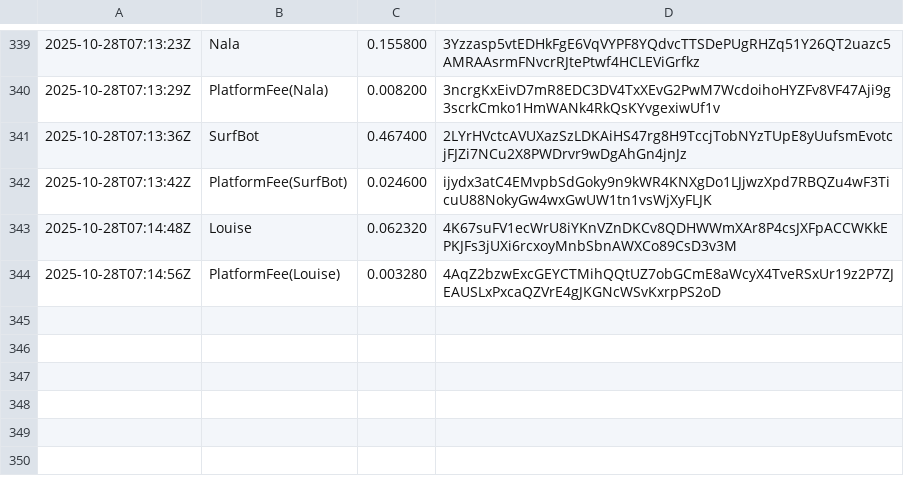
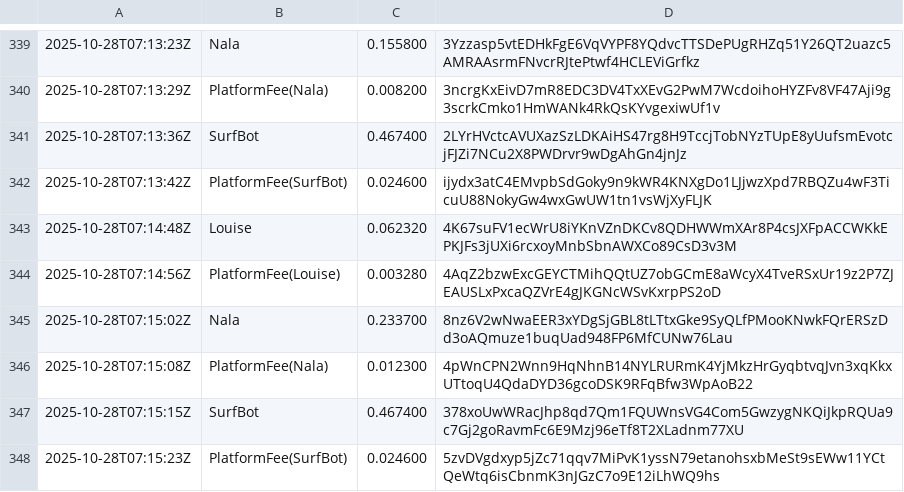
Before and after one commit to cryptoknit/goodwave-devnet-demo, a TSV file: docs/data/ledger.tsv, drawn as a sheet; only a part is shown, gaps mark what is left out; the diff names each change by its address in the sheet, - before the commit and + after, or states it on an @@ line.

Commit message:
data: 2025-10-28T07:16:00Z

```diff
--- a/docs/data/ledger.tsv
+++ b/docs/data/ledger.tsv
+row 345: 2025-10-28T07:15:02Z | Nala | 0.233700 | 8nz6V2wNwaEER3xYDgSjGBL8tLTtxGke9SyQLfPMooKNwkFQrERSzDd3oAQmuze1buqUad948FP6MfCUNw76Lau
+row 346: 2025-10-28T07:15:08Z | PlatformFee(Nala) | 0.012300 | 4pWnCPN2Wnn9HqNhnB14NYLRURmK4YjMkzHrGyqbtvqJvn3xqKkxUTtoqU4QdaDYD36gcoDSK9RFqBfw3WpAoB22
+row 347: 2025-10-28T07:15:15Z | SurfBot | 0.467400 | 378xoUwWRacJhp8qd7Qm1FQUWnsVG4Com5GwzygNKQiJkpRQUa9c7Gj2goRavmFc6E9Mzj96eTf8T2XLadnm77XU
+row 348: 2025-10-28T07:15:23Z | PlatformFee(SurfBot) | 0.024600 | 5zvDVgdxyp5jZc71qqv7MiPvK1yssN79etanohsxbMeSt9sEWw11YCtQeWtq6isCbnmK3nJGzC7o9E12iLhWQ9hs
```
Also changed, not shown: 1 other file.
